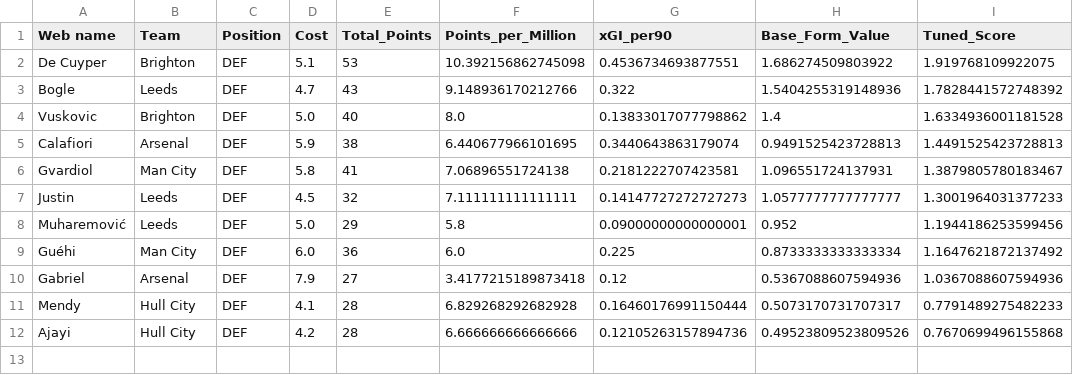
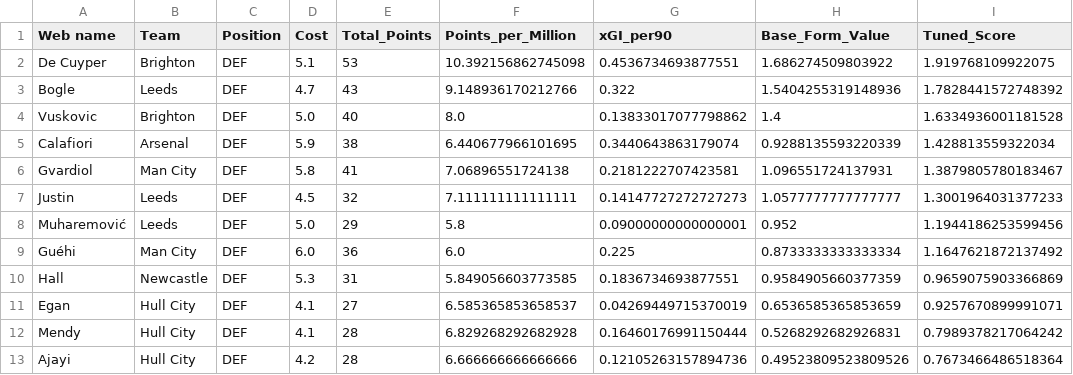
Before and after one commit to Dante777bm/fpl-data-collector, a CSV file: FPL_Data_2026-27/Insights/best_team_defenders.csv, drawn as a sheet.

```diff
--- a/FPL_Data_2026-27/Insights/best_team_defenders.csv
+++ b/FPL_Data_2026-27/Insights/best_team_defenders.csv
@@ -4,3 +4,3 @@ Bogle,Leeds,DEF,4.7,43,9.148936170212766,0.322,1.5404255319148936,1.782844157274
 Vuskovic,Brighton,DEF,5.0,40,8.0,0.13833017077798862,1.4,1.6334936001181528
-Calafiori,Arsenal,DEF,5.9,38,6.440677966101695,0.3440643863179074,0.9491525423728813,1.4491525423728813
+Calafiori,Arsenal,DEF,5.9,38,6.440677966101695,0.3440643863179074,0.9288135593220339,1.428813559322034
 Gvardiol,Man City,DEF,5.8,41,7.06896551724138,0.2181222707423581,1.096551724137931,1.3879805780183467
@@ -9,4 +9,5 @@ Muharemović,Leeds,DEF,5.0,29,5.8,0.09000000000000001,0.952,1.1944186253599456
 Guéhi,Man City,DEF,6.0,36,6.0,0.225,0.8733333333333334,1.1647621872137492
-Gabriel,Arsenal,DEF,7.9,27,3.4177215189873418,0.12,0.5367088607594936,1.0367088607594936
-Mendy,Hull City,DEF,4.1,28,6.829268292682928,0.16460176991150444,0.5073170731707317,0.7791489275482233
-Ajayi,Hull City,DEF,4.2,28,6.666666666666666,0.12105263157894736,0.49523809523809526,0.7670699496155868
+Hall,Newcastle,DEF,5.3,31,5.849056603773585,0.1836734693877551,0.9584905660377359,0.9659075903366869
+Egan,Hull City,DEF,4.1,27,6.585365853658537,0.04269449715370019,0.6536585365853659,0.9257670899991071
+Mendy,Hull City,DEF,4.1,28,6.829268292682928,0.16460176991150444,0.5268292682926831,0.7989378217064242
+Ajayi,Hull City,DEF,4.2,28,6.666666666666666,0.12105263157894736,0.49523809523809526,0.7673466486518364
```
Also changed, not shown: FPL_Data_2026-27/FPL_Data_GW_6.csv, FPL_Data_2026-27/Insights/best_team_forwards.csv, 7 other files.
